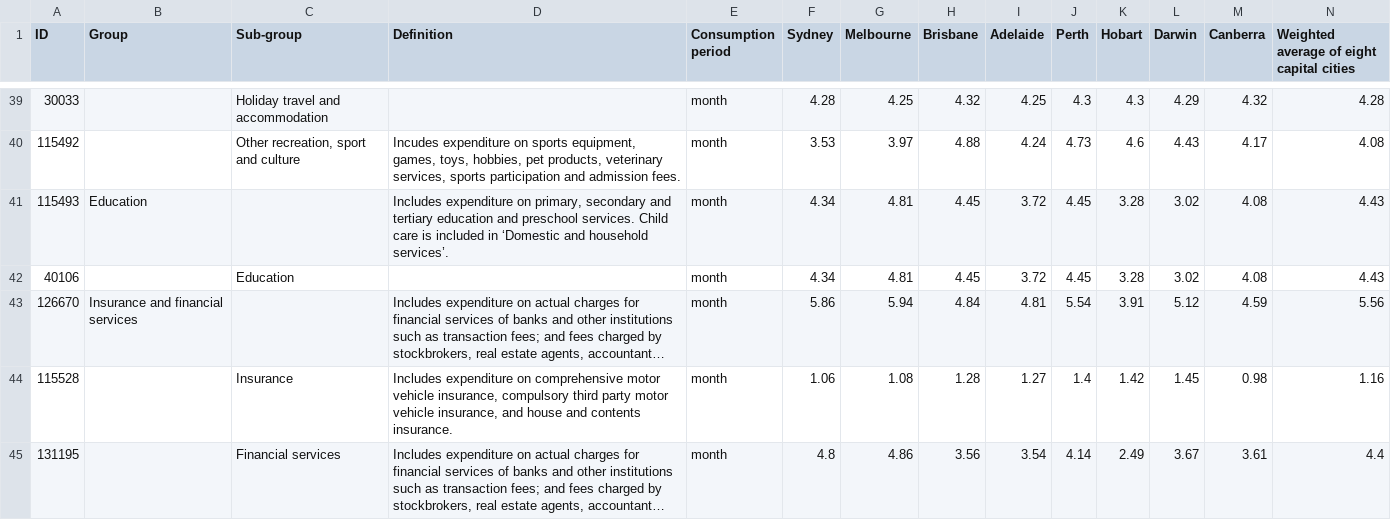
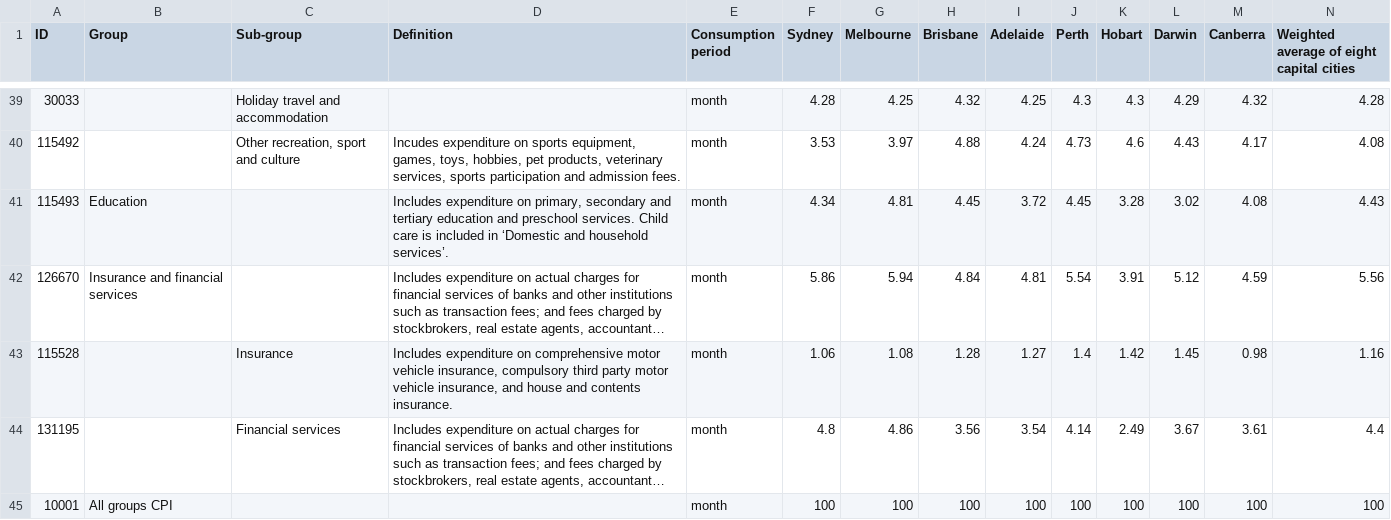
Before and after one commit to calum-dev/PIC, a CSV file: Personal Inflation Calculator 12-12-22/Weights 2022 standard exludes new dwellings.csv, drawn as a sheet; only a part is shown, gaps mark what is left out; the shorter side is filled out with more unchanged rows; long unchanged cells end in …; the diff names each change by its address in the sheet, - before the commit and + after, or states it on an @@ line.

Commit message:
Fixed tally function for child groups

```diff
--- a/Personal Inflation Calculator 12-12-22/Weights 2022 standard exludes new dwellings.csv
+++ b/Personal Inflation Calculator 12-12-22/Weights 2022 standard exludes new dwellings.csv
-row 42: 40106 |  | Education |  | month | 4.34 | 4.81 | 4.45 | 3.72 | 4.45 | 3.28 | 3.02 | 4.08 | 4.43
```
Also changed, not shown: 1 other file.
